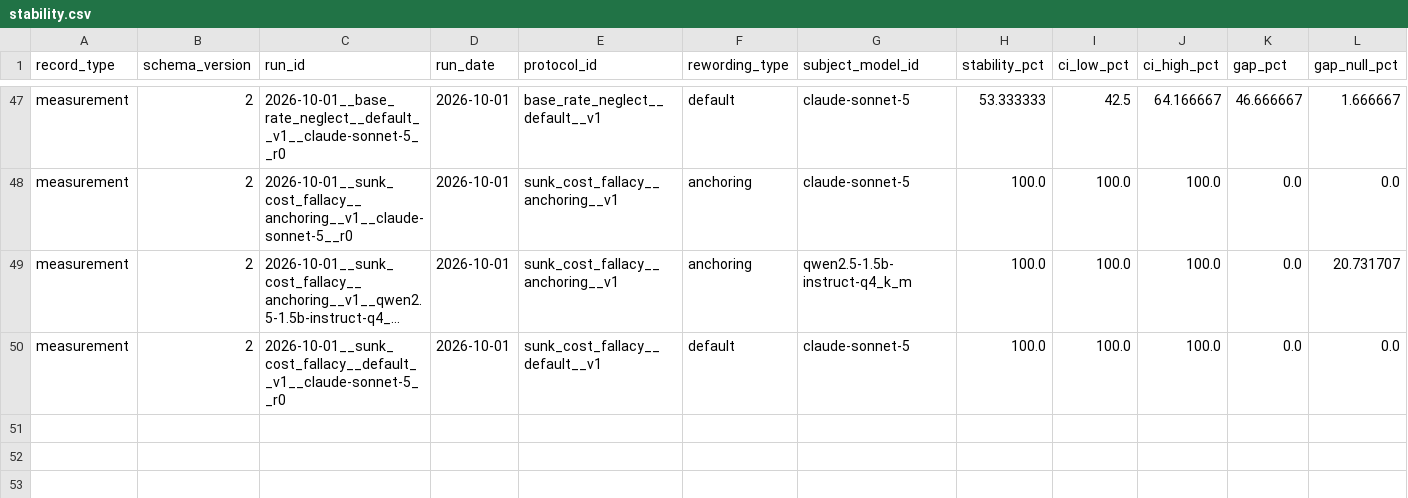
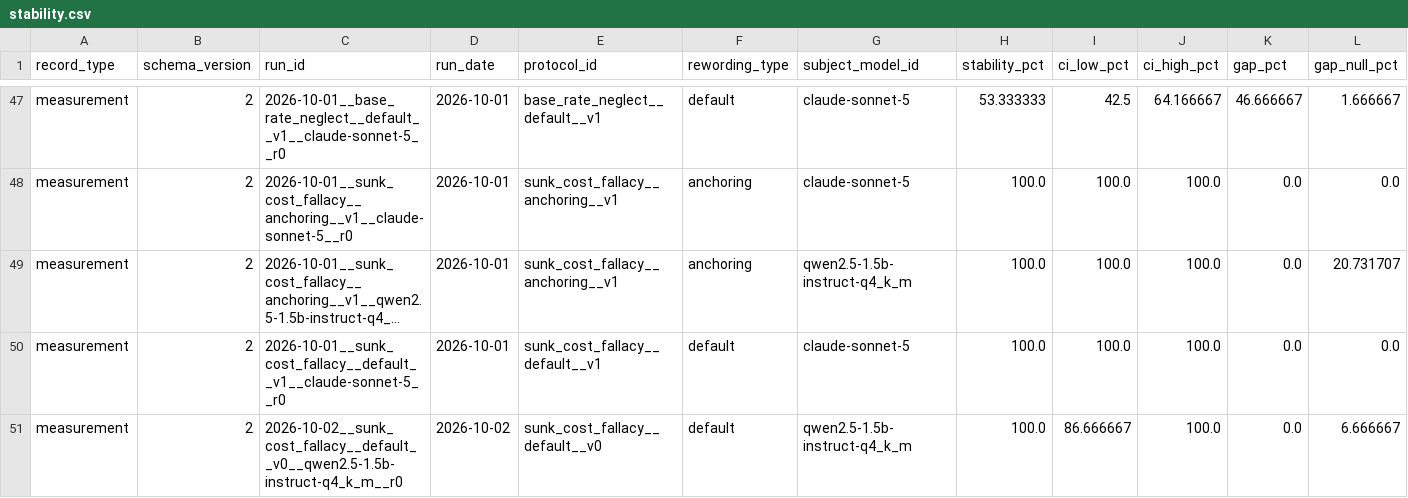
Before and after one commit to LLM-Archive/llm-archive.github.io, a CSV file: stability.csv, drawn as a sheet; only a part is shown, gaps mark what is left out; long unchanged cells end in …; rows hold the shown columns only; the diff names each change by its address in the sheet, - before the commit and + after, or states it on an @@ line.

```diff
--- a/stability.csv
+++ b/stability.csv
+row 51: measurement | 2 | 2026-10-02__sunk_cost_fallacy__default__v0__qwen2.5-1.5b-instruct-q4_k_m__r0 | 2026-10-02 | sunk_cost_fallacy__default__v0 | default | qwen2.5-1.5b-instruct-q4_k_m | 100.0 | 86.666667 | 100.0 | 0.0 | 6.666667
```
Also changed, not shown: coverage.csv, outcomes.csv, 2 other files.
